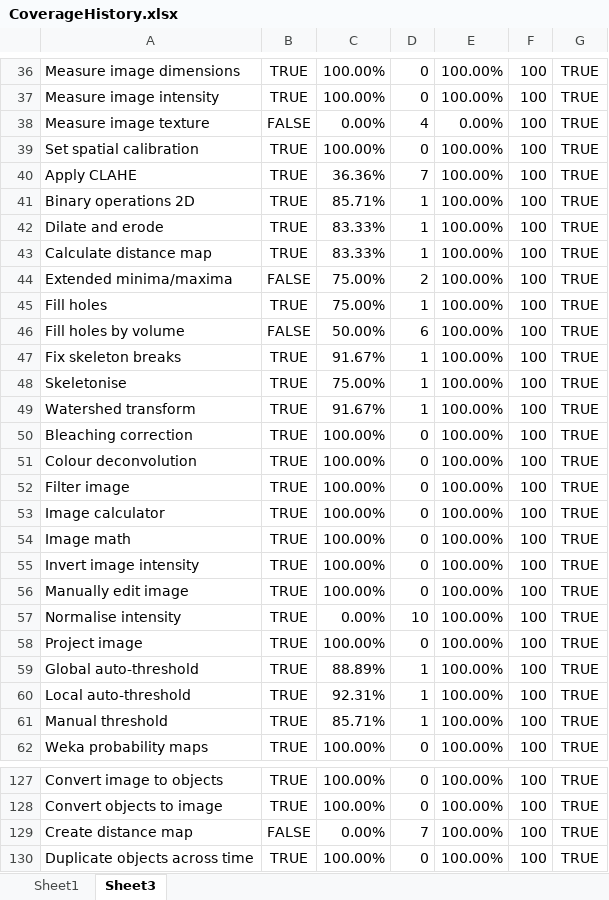
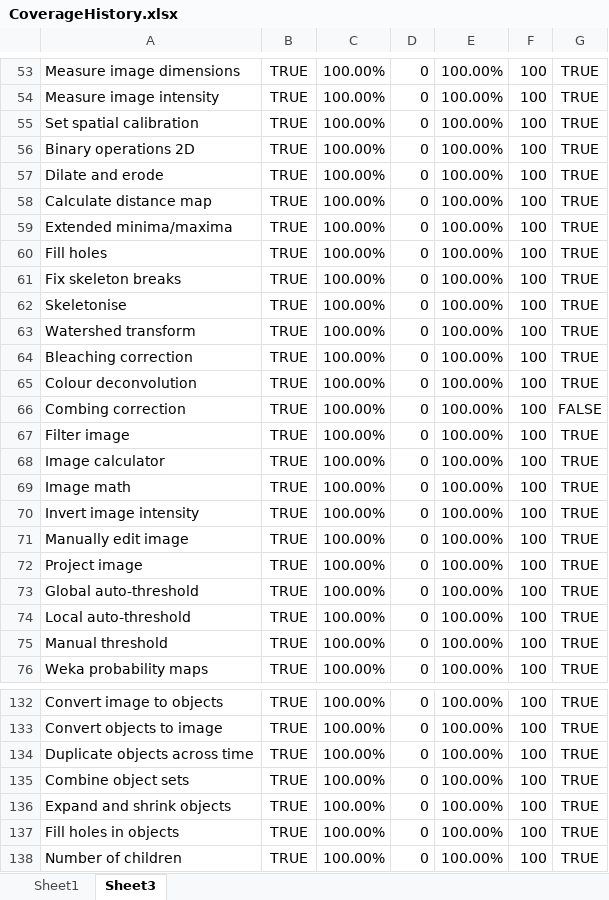
Before and after one commit to mianalysis/mia, an Excel workbook: CoverageHistory.xlsx, sheet Sheet3, drawn as a sheet; only a part is shown, gaps mark what is left out; the shorter side is filled out with more unchanged rows; values as stored, in another font and other column widths than the file's, no borders; removed rows and columns are numbered as before the commit, all else as after; the diff covers the shown part only; the diff names each change by its address in the sheet, - before the commit and + after, or states it on an @@ line.

```diff
--- a/CoverageHistory.xlsx (sheet Sheet3)
+++ b/CoverageHistory.xlsx (sheet Sheet3)
@@ row 38 moved to row 33: Measure image texture @@
@@ row 40 moved to row 19: Apply CLAHE @@
-C56: 85.71%
+C56: 100.00%
-D56:D58: 1
+D56:D58: 0
-C57:C58: 83.33%
+C57:C58: 100.00%
-B59: FALSE
+B59: TRUE
-C59:C60: 75.00%
+C59:C60: 100.00%
-D59: 2
+D59: 0
-D60: 1
+D60: 0
-row 46: Fill holes by volume | FALSE | 50.00% | 6 | 100.00% | 100 | TRUE
-C61: 91.67%
+C61: 100.00%
-D61:D63: 1
+D61:D63: 0
-C62: 75.00%
+C62: 100.00%
-C63: 91.67%
+C63: 100.00%
@@ row 7 moved to row 66: Combing correction @@
@@ row 57 moved to row 8: Normalise intensity @@
-C73: 88.89%
+C73: 100.00%
-D73:D75: 1
+D73:D75: 0
-C74: 92.31%
+C74: 100.00%
-C75: 85.71%
+C75: 100.00%
-row 129: Create distance map | FALSE | 0.00% | 7 | 100.00% | 100 | TRUE
```
Also changed, not shown: 2 added rows, 2 removed rows, 41 moved rows and 4 edited cells elsewhere in this sheet, sheet Sheet1, charts or pictures, 18 other files.
